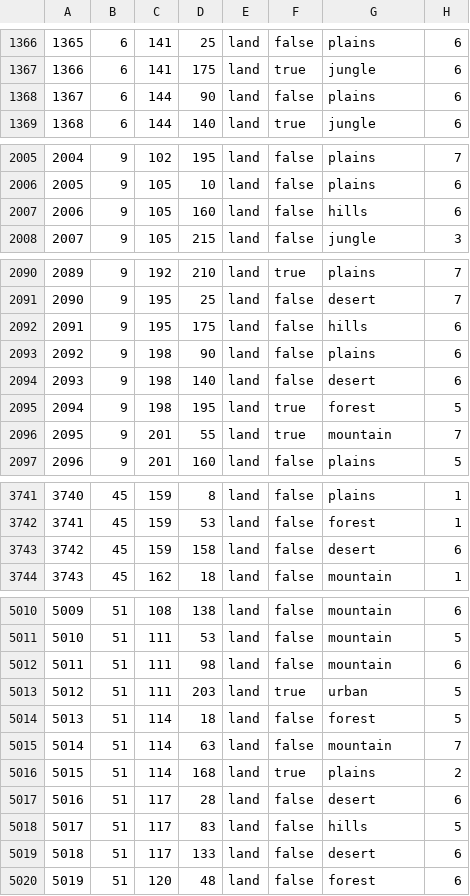
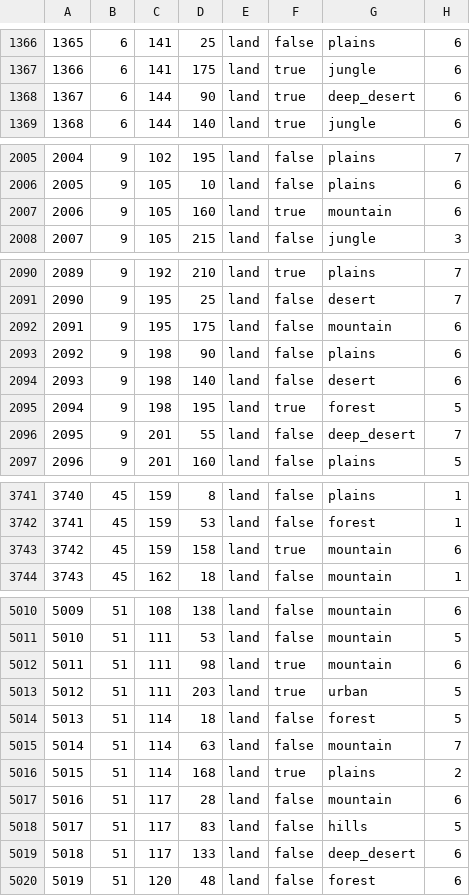
Before and after one commit to Strah0ta/horstoricalmultiplayermod, a CSV file: map/definition.csv, drawn as a sheet; only a part is shown, gaps mark what is left out; the diff covers the shown part only.

```diff
--- a/map/definition.csv
+++ b/map/definition.csv
@@ -1367,3 +1367,3 @@
 1366;6;141;175;land;true;jungle;6
-1367;6;144;90;land;false;plains;6
+1367;6;144;90;land;true;deep_desert;6
 1368;6;144;140;land;true;jungle;6
@@ -2006,3 +2006,3 @@
 2005;9;105;10;land;false;plains;6
-2006;9;105;160;land;false;hills;6
+2006;9;105;160;land;true;mountain;6
 2007;9;105;215;land;false;jungle;3
@@ -2091,3 +2091,3 @@
 2090;9;195;25;land;false;desert;7
-2091;9;195;175;land;false;hills;6
+2091;9;195;175;land;false;mountain;6
 2092;9;198;90;land;false;plains;6
@@ -2095,3 +2095,3 @@
 2094;9;198;195;land;true;forest;5
-2095;9;201;55;land;true;mountain;7
+2095;9;201;55;land;false;deep_desert;7
 2096;9;201;160;land;false;plains;5
@@ -3742,3 +3742,3 @@
 3741;45;159;53;land;false;forest;1
-3742;45;159;158;land;false;desert;6
+3742;45;159;158;land;true;mountain;6
 3743;45;162;18;land;false;mountain;1
@@ -5011,3 +5011,3 @@
 5010;51;111;53;land;false;mountain;5
-5011;51;111;98;land;false;mountain;6
+5011;51;111;98;land;true;mountain;6
 5012;51;111;203;land;true;urban;5
@@ -5016,5 +5016,5 @@
 5015;51;114;168;land;true;plains;2
-5016;51;117;28;land;false;desert;6
+5016;51;117;28;land;false;mountain;6
 5017;51;117;83;land;false;hills;5
-5018;51;117;133;land;false;desert;6
+5018;51;117;133;land;false;deep_desert;6
 5019;51;120;48;land;false;forest;6
```
Also changed, not shown: 61 edited cells elsewhere in this file, 2 other files.
